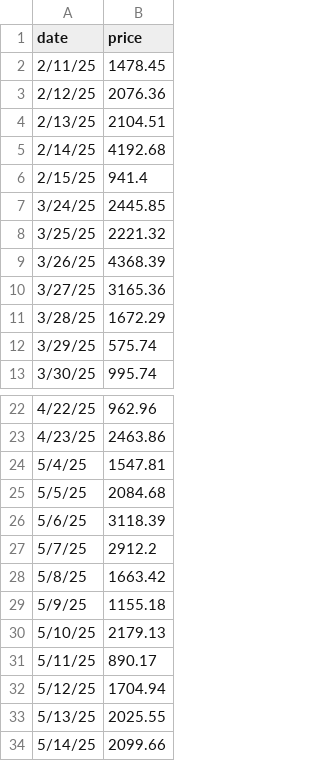
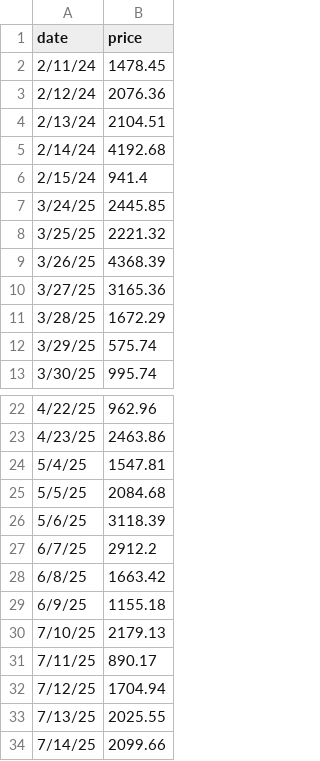
Before and after one commit to rnewso4/CoffeeVueProject, a CSV file: vue-project/src/data/book1.csv, drawn as a sheet; only a part is shown, gaps mark what is left out.

```diff
--- a/vue-project/src/data/book1.csv
+++ b/vue-project/src/data/book1.csv
@@ -1,7 +1,7 @@
 date,price
-2/11/25,1478.45
-2/12/25,2076.36
-2/13/25,2104.51
-2/14/25,4192.68
-2/15/25,941.4
+2/11/24,1478.45
+2/12/24,2076.36
+2/13/24,2104.51
+2/14/24,4192.68
+2/15/24,941.4
 3/24/25,2445.85
@@ -26,9 +26,9 @@
 5/6/25,3118.39
-5/7/25,2912.2
-5/8/25,1663.42
-5/9/25,1155.18
-5/10/25,2179.13
-5/11/25,890.17
-5/12/25,1704.94
-5/13/25,2025.55
-5/14/25,2099.66
+6/7/25,2912.2
+6/8/25,1663.42
+6/9/25,1155.18
+7/10/25,2179.13
+7/11/25,890.17
+7/12/25,1704.94
+7/13/25,2025.55
+7/14/25,2099.66
```
Also changed, not shown: 7 other files.
